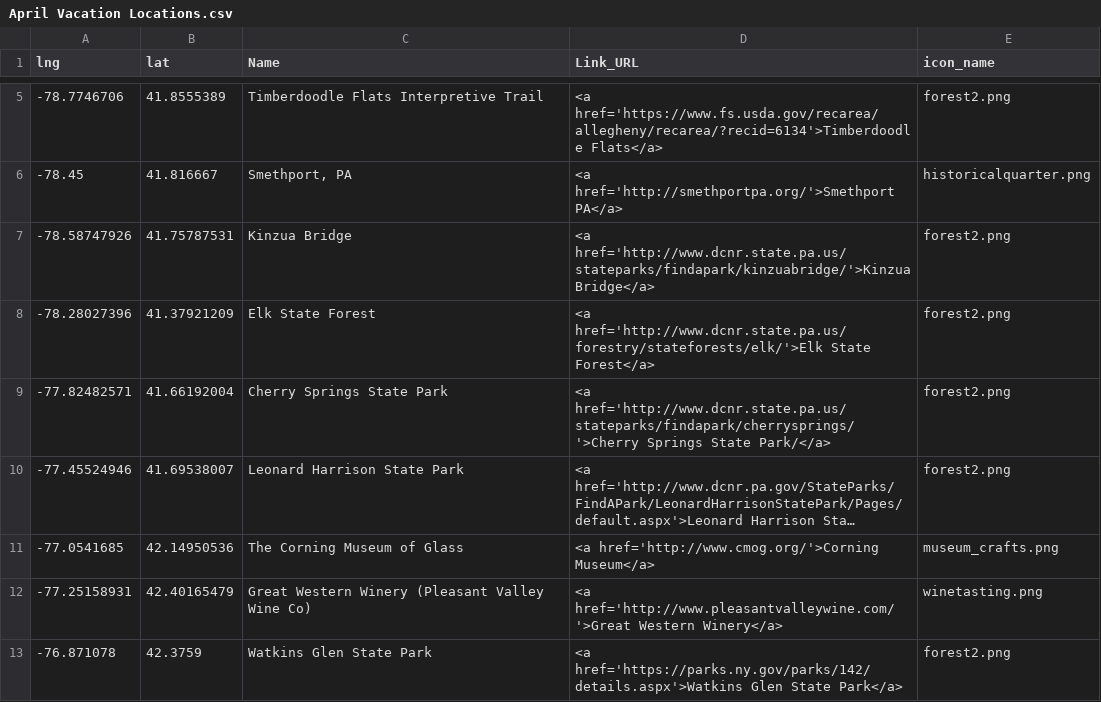
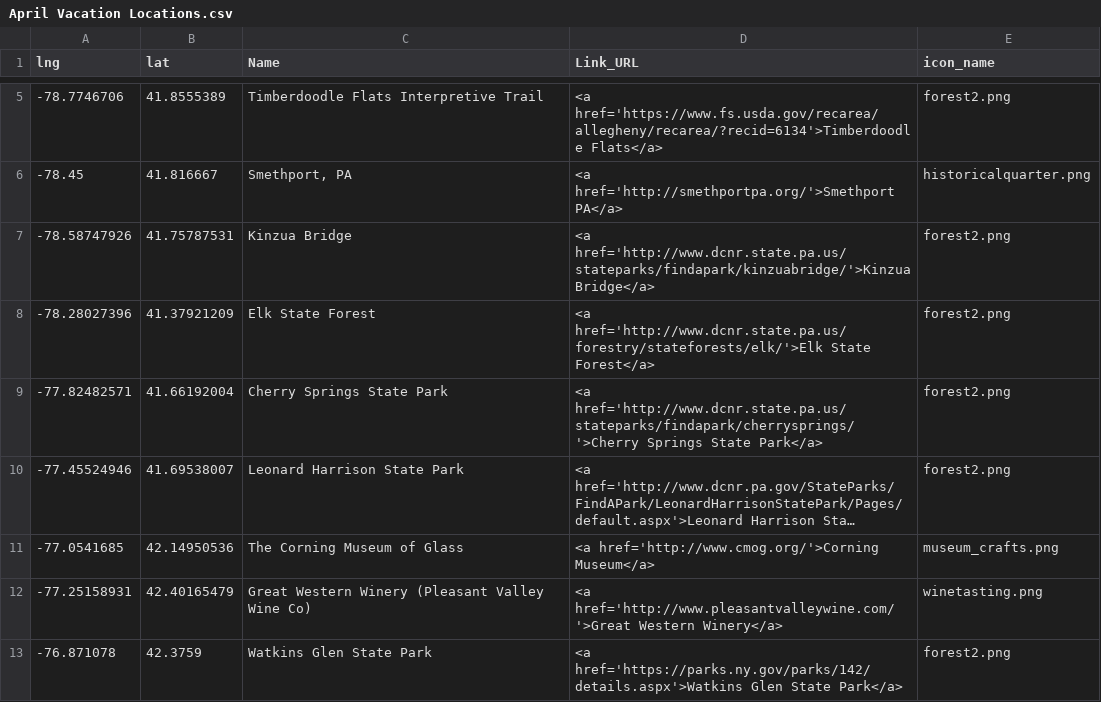
Before and after one commit to adstewart91/R-Markdown-and-Leaflet, a CSV file: April Vacation Locations.csv, drawn as a sheet; only a part is shown, gaps mark what is left out; long unchanged cells end in …; the diff names each change by its address in the sheet, - before the commit and + after, or states it on an @@ line.

```diff
--- a/April Vacation Locations.csv
+++ b/April Vacation Locations.csv
-D9 (Link_URL): …Springs State Park/</a>
+D9 (Link_URL): …Springs State Park</a>
```
Also changed, not shown: 2 other files.
